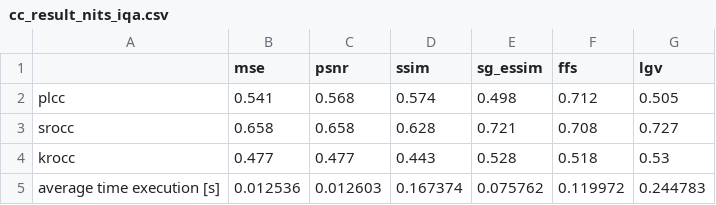
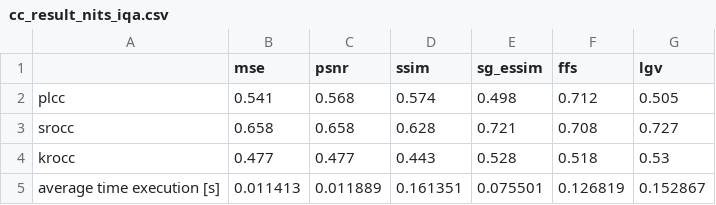
Before and after one commit to jakub1t/Image-Quality-Assesment, a CSV file: proj/csv_results/cc_result_nits_iqa.csv, drawn as a sheet.

```diff
--- a/proj/csv_results/cc_result_nits_iqa.csv
+++ b/proj/csv_results/cc_result_nits_iqa.csv
@@ -4,2 +4,2 @@ srocc	0.658	0.658	0.628	0.721	0.708	0.727
 krocc	0.477	0.477	0.443	0.528	0.518	0.53
-average time execution [s]	0.012536	0.012603	0.167374	0.075762	0.119972	0.244783
+average time execution [s]	0.011413	0.011889	0.161351	0.075501	0.126819	0.152867
```
Also changed, not shown: proj/csv_results/cc_result_tid2013_iqa.csv, 9 other files.
